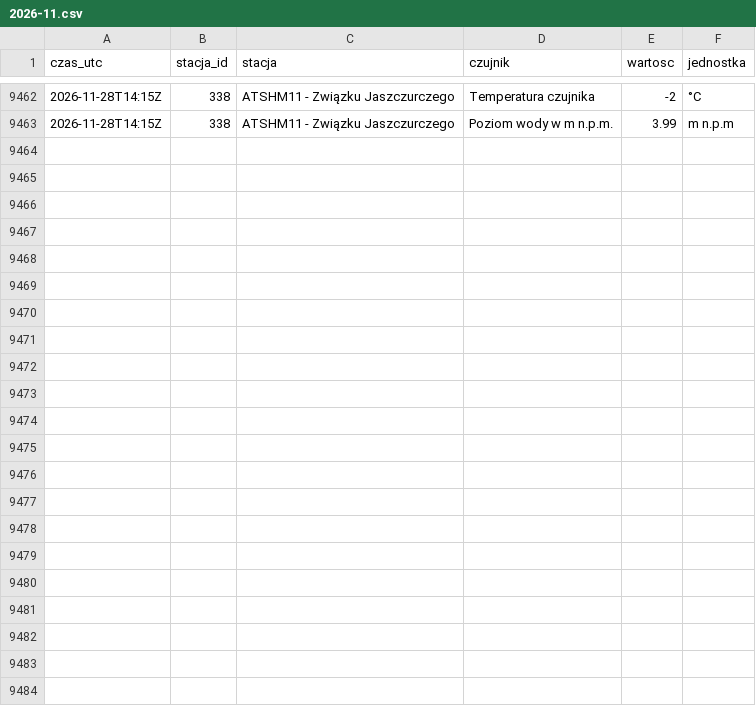
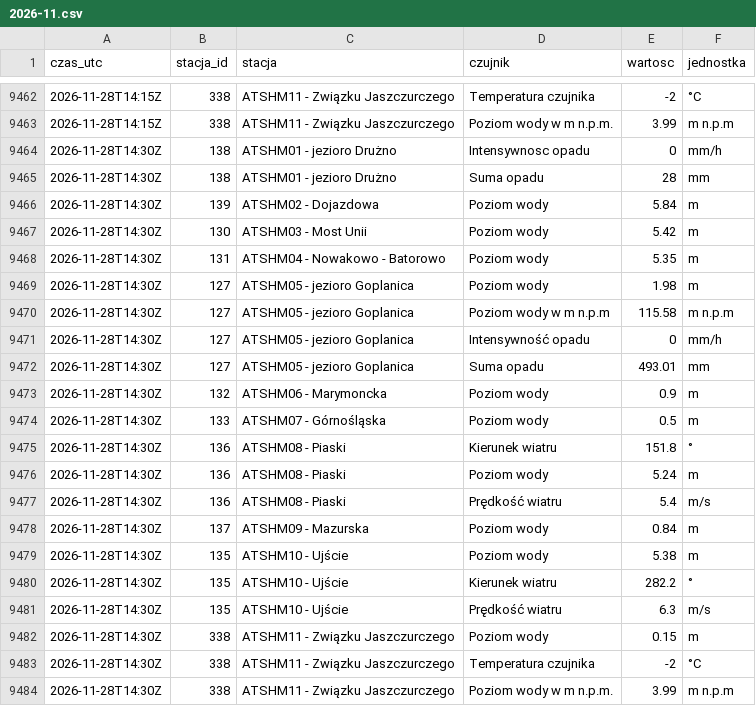
Before and after one commit to Kumiela/kumiela-dane, a CSV file: archiwum/hydrowskaz/2026-11.csv, drawn as a sheet; only a part is shown, gaps mark what is left out; the diff names each change by its address in the sheet, - before the commit and + after, or states it on an @@ line.

```diff
--- a/archiwum/hydrowskaz/2026-11.csv
+++ b/archiwum/hydrowskaz/2026-11.csv
+row 9464: 2026-11-28T14:30Z | 138 | ATSHM01 - jezioro Drużno | Intensywnosc opadu | 0 | mm/h
+row 9465: 2026-11-28T14:30Z | 138 | ATSHM01 - jezioro Drużno | Suma opadu | 28 | mm
+row 9466: 2026-11-28T14:30Z | 139 | ATSHM02 - Dojazdowa | Poziom wody | 5.84 | m
+row 9467: 2026-11-28T14:30Z | 130 | ATSHM03 - Most Unii | Poziom wody | 5.42 | m
+row 9468: 2026-11-28T14:30Z | 131 | ATSHM04 - Nowakowo - Batorowo | Poziom wody | 5.35 | m
+row 9469: 2026-11-28T14:30Z | 127 | ATSHM05 - jezioro Goplanica | Poziom wody | 1.98 | m
+row 9470: 2026-11-28T14:30Z | 127 | ATSHM05 - jezioro Goplanica | Poziom wody w m n.p.m | 115.58 | m n.p.m
+row 9471: 2026-11-28T14:30Z | 127 | ATSHM05 - jezioro Goplanica | Intensywność opadu | 0 | mm/h
+row 9472: 2026-11-28T14:30Z | 127 | ATSHM05 - jezioro Goplanica | Suma opadu | 493.01 | mm
+row 9473: 2026-11-28T14:30Z | 132 | ATSHM06 - Marymoncka | Poziom wody | 0.9 | m
+row 9474: 2026-11-28T14:30Z | 133 | ATSHM07 - Górnośląska | Poziom wody | 0.5 | m
+row 9475: 2026-11-28T14:30Z | 136 | ATSHM08 - Piaski | Kierunek wiatru | 151.8 | °
+row 9476: 2026-11-28T14:30Z | 136 | ATSHM08 - Piaski | Poziom wody | 5.24 | m
+row 9477: 2026-11-28T14:30Z | 136 | ATSHM08 - Piaski | Prędkość wiatru | 5.4 | m/s
+row 9478: 2026-11-28T14:30Z | 137 | ATSHM09 - Mazurska | Poziom wody | 0.84 | m
+row 9479: 2026-11-28T14:30Z | 135 | ATSHM10 - Ujście | Poziom wody | 5.38 | m
+row 9480: 2026-11-28T14:30Z | 135 | ATSHM10 - Ujście | Kierunek wiatru | 282.2 | °
+row 9481: 2026-11-28T14:30Z | 135 | ATSHM10 - Ujście | Prędkość wiatru | 6.3 | m/s
+row 9482: 2026-11-28T14:30Z | 338 | ATSHM11 - Związku Jaszczurczego | Poziom wody | 0.15 | m
+row 9483: 2026-11-28T14:30Z | 338 | ATSHM11 - Związku Jaszczurczego | Temperatura czujnika | -2 | °C
+row 9484: 2026-11-28T14:30Z | 338 | ATSHM11 - Związku Jaszczurczego | Poziom wody w m n.p.m. | 3.99 | m n.p.m
```
Also changed, not shown: archiwum/imgw/2026-11.csv, 4 other files.
